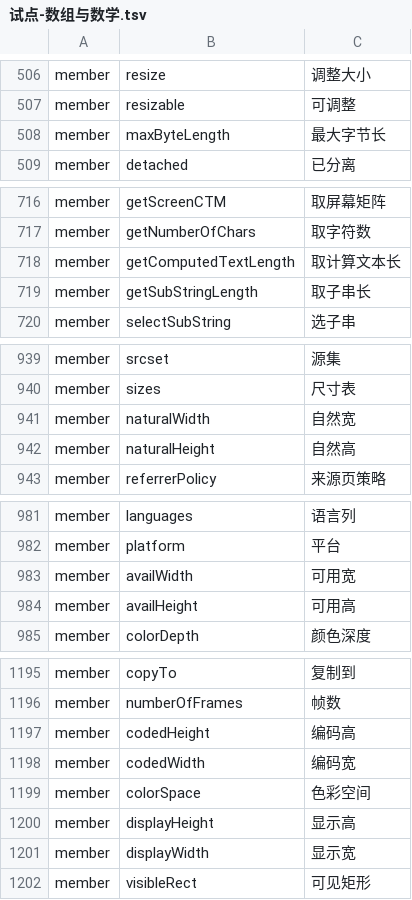
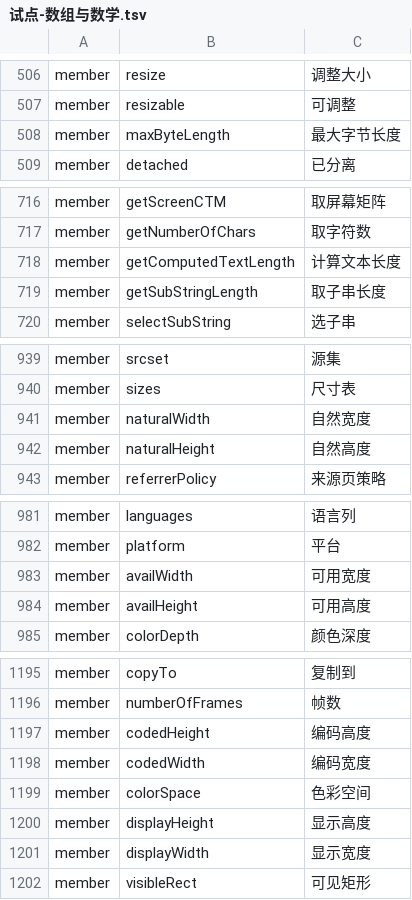
Before and after one commit to YoloLogic/ChineseTypeScript, a TSV file: stdlib/试点-数组与数学.tsv, drawn as a sheet; only a part is shown, gaps mark what is left out.

Commit message:
quality: 第三批 11 条截断式译名补全（自然/可用/编码/显示 的高宽、字节与文本长度）；getComputedTextLength 因 7 汉字超限改为「计算文本长度」

```diff
--- a/stdlib/试点-数组与数学.tsv
+++ b/stdlib/试点-数组与数学.tsv
@@ -507,3 +507,3 @@ member	resize	调整大小
 member	resizable	可调整
-member	maxByteLength	最大字节长
+member	maxByteLength	最大字节长度
 member	detached	已分离
@@ -717,4 +717,4 @@ member	getScreenCTM	取屏幕矩阵
 member	getNumberOfChars	取字符数
-member	getComputedTextLength	取计算文本长
-member	getSubStringLength	取子串长
+member	getComputedTextLength	计算文本长度
+member	getSubStringLength	取子串长度
 member	selectSubString	选子串
@@ -940,4 +940,4 @@ member	srcset	源集
 member	sizes	尺寸表
-member	naturalWidth	自然宽
-member	naturalHeight	自然高
+member	naturalWidth	自然宽度
+member	naturalHeight	自然高度
 member	referrerPolicy	来源页策略
@@ -982,4 +982,4 @@ member	languages	语言列
 member	platform	平台
-member	availWidth	可用宽
-member	availHeight	可用高
+member	availWidth	可用宽度
+member	availHeight	可用高度
 member	colorDepth	颜色深度
@@ -1196,7 +1196,7 @@ member	copyTo	复制到
 member	numberOfFrames	帧数
-member	codedHeight	编码高
-member	codedWidth	编码宽
+member	codedHeight	编码高度
+member	codedWidth	编码宽度
 member	colorSpace	色彩空间
-member	displayHeight	显示高
-member	displayWidth	显示宽
+member	displayHeight	显示高度
+member	displayWidth	显示宽度
 member	visibleRect	可见矩形
```
Also changed, not shown: 5 other files.
